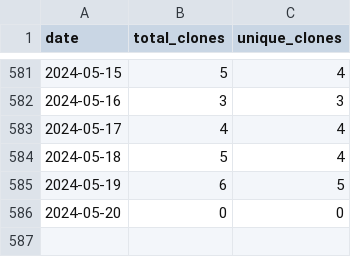
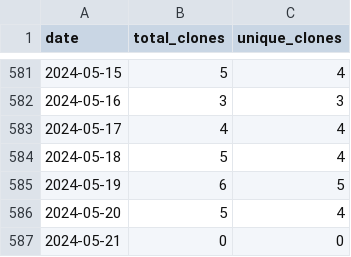
Before and after one commit to merrymitch/COMP5350, a CSV file: .traffic/clones.csv, drawn as a sheet; only a part is shown, gaps mark what is left out.

Commit message:
Updating repository traffic

```diff
--- a/.traffic/clones.csv
+++ b/.traffic/clones.csv
@@ -585,2 +585,3 @@ date,total_clones,unique_clones
 2024-05-19,6,5
-2024-05-20,0,0
+2024-05-20,5,4
+2024-05-21,0,0
```
Also changed, not shown: .traffic/views.csv, 3 other files.
